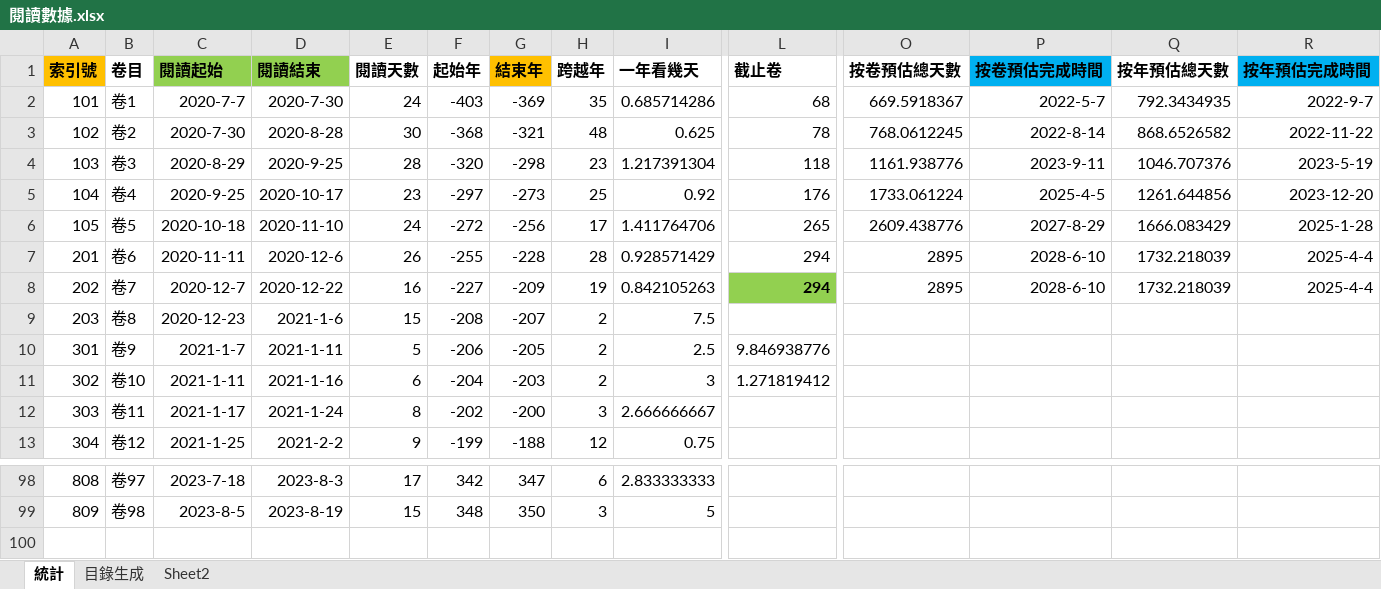
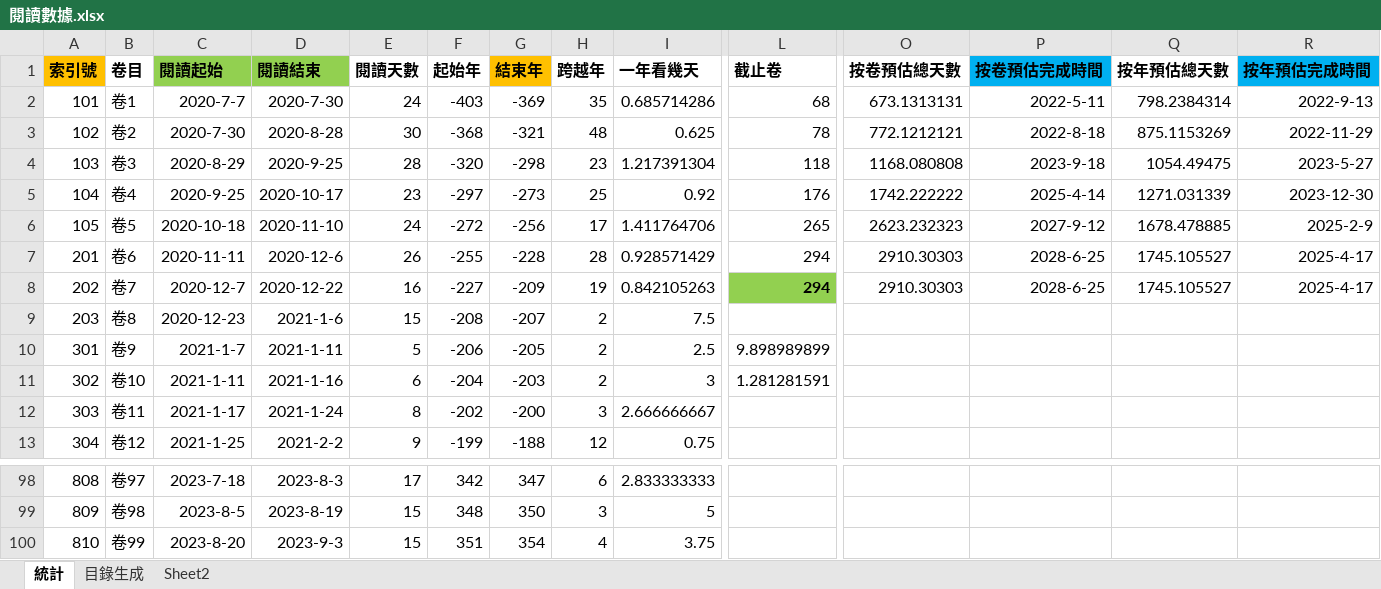
Before and after one commit to gamefang/zizhitongjian, an Excel workbook: 5_筆記/閱讀數據.xlsx, sheet 統計, drawn as a sheet; only a part is shown, gaps mark what is left out; values as stored, in another font and other column widths than the file's, no borders; charts and pictures not drawn; rows hold the shown columns only; the diff names each change by its address in the sheet, - before the commit and + after, or states it on an @@ line.

```diff
--- a/5_筆記/閱讀數據.xlsx (sheet 統計)
+++ b/5_筆記/閱讀數據.xlsx (sheet 統計)
-O2 (按卷預估總天數): 669.5918367
+O2 (按卷預估總天數): 673.1313131
-P2 (按卷預估完成時間): 2022-5-7
+P2 (按卷預估完成時間): 2022-5-11
-Q2 (按年預估總天數): 792.3434935
+Q2 (按年預估總天數): 798.2384314
-R2 (按年預估完成時間): 2022-9-7
+R2 (按年預估完成時間): 2022-9-13
-O3 (按卷預估總天數): 768.0612245
+O3 (按卷預估總天數): 772.1212121
-P3 (按卷預估完成時間): 2022-8-14
+P3 (按卷預估完成時間): 2022-8-18
-Q3 (按年預估總天數): 868.6526582
+Q3 (按年預估總天數): 875.1153269
-R3 (按年預估完成時間): 2022-11-22
+R3 (按年預估完成時間): 2022-11-29
-O4 (按卷預估總天數): 1161.938776
+O4 (按卷預估總天數): 1168.080808
-P4 (按卷預估完成時間): 2023-9-11
+P4 (按卷預估完成時間): 2023-9-18
-Q4 (按年預估總天數): 1046.707376
+Q4 (按年預估總天數): 1054.49475
-R4 (按年預估完成時間): 2023-5-19
+R4 (按年預估完成時間): 2023-5-27
-O5 (按卷預估總天數): 1733.061224
+O5 (按卷預估總天數): 1742.222222
-P5 (按卷預估完成時間): 2025-4-5
+P5 (按卷預估完成時間): 2025-4-14
-Q5 (按年預估總天數): 1261.644856
+Q5 (按年預估總天數): 1271.031339
-R5 (按年預估完成時間): 2023-12-20
+R5 (按年預估完成時間): 2023-12-30
-O6 (按卷預估總天數): 2609.438776
+O6 (按卷預估總天數): 2623.232323
-P6 (按卷預估完成時間): 2027-8-29
+P6 (按卷預估完成時間): 2027-9-12
-Q6 (按年預估總天數): 1666.083429
+Q6 (按年預估總天數): 1678.478885
-R6 (按年預估完成時間): 2025-1-28
+R6 (按年預估完成時間): 2025-2-9
-O7:O8 (按卷預估總天數): 2895
+O7:O8 (按卷預估總天數): 2910.30303
-P7:P8 (按卷預估完成時間): 2028-6-10
+P7:P8 (按卷預估完成時間): 2028-6-25
-Q7:Q8 (按年預估總天數): 1732.218039
+Q7:Q8 (按年預估總天數): 1745.105527
-R7:R8 (按年預估完成時間): 2025-4-4
+R7:R8 (按年預估完成時間): 2025-4-17
-L10 (截止卷): 9.846938776
+L10 (截止卷): 9.898989899
-L11 (截止卷): 1.271819412
+L11 (截止卷): 1.281281591
+row 100: 810 | 卷99 | 2023-8-20 | 2023-9-3 | 15 | 351 | 354 | 4 | 3.75
```
Also changed, not shown: sheet 目錄生成, charts or pictures, 17 other files.
